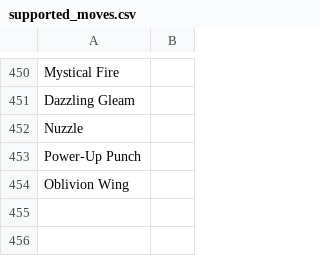
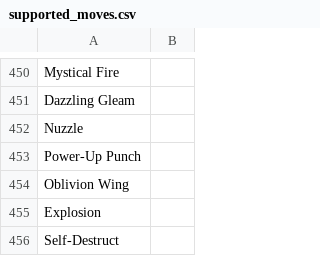
Before and after one commit to zoywongus/PokemonBattleAI, a CSV file: supported_moves.csv, drawn as a sheet; only a part is shown, gaps mark what is left out.

Commit message:
bug fixes. added explosion mechanics

```diff
--- a/supported_moves.csv
+++ b/supported_moves.csv
@@ -454 +454,3 @@ Power-Up Punch,
 Oblivion Wing,
+Explosion,
+Self-Destruct,
```
Also changed, not shown: 2 other files.
